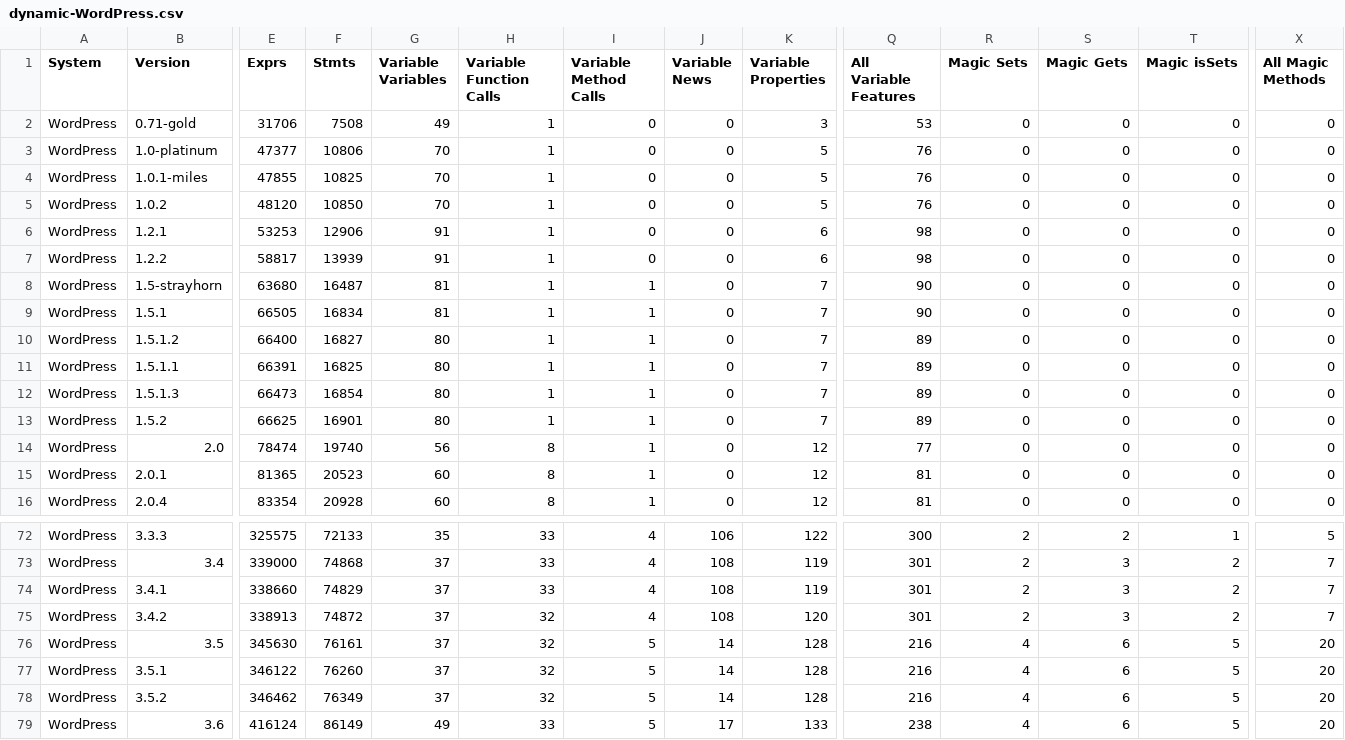
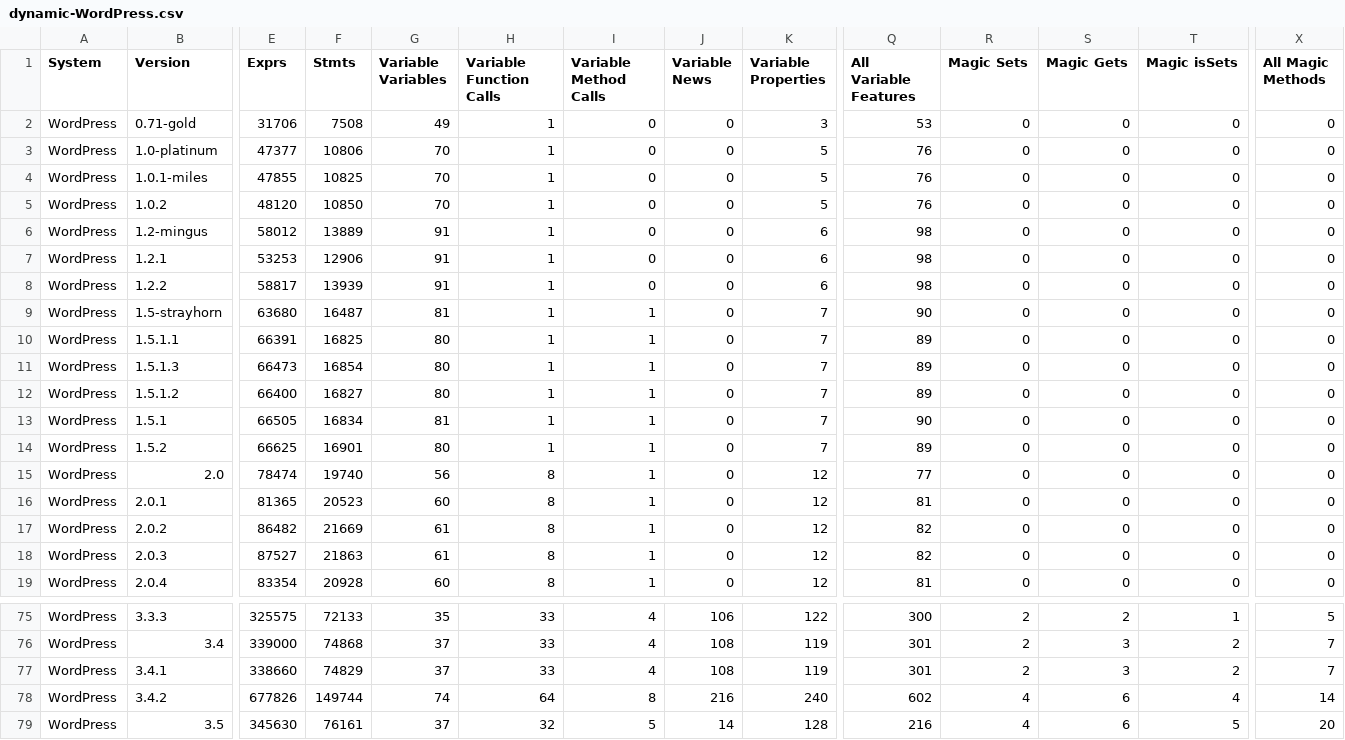
Before and after one commit to PLSE-Lab/saner-2015, a CSV file: src/lang/php/experiments/saner2015/dynamic-WordPress.csv, drawn as a sheet; only a part is shown, gaps mark what is left out; the shorter side is filled out with more unchanged rows; addresses are those after the commit; rows hold the shown columns only; the diff covers the shown part only; the diff names each change by its address in the sheet, - before the commit and + after, or states it on an @@ line.

```diff
--- a/src/lang/php/experiments/saner2015/dynamic-WordPress.csv
+++ b/src/lang/php/experiments/saner2015/dynamic-WordPress.csv
+row 6: WordPress | 1.2-mingus | 58012 | 13889 | 91 | 1 | 0 | 0 | 6 | 98 | 0 | 0 | 0 | 0
@@ row 10 moved to row 12: WordPress @@
@@ row 9 moved to row 13: WordPress @@
+row 17: WordPress | 2.0.2 | 86482 | 21669 | 61 | 8 | 1 | 0 | 12 | 82 | 0 | 0 | 0 | 0
+row 18: WordPress | 2.0.3 | 87527 | 21863 | 61 | 8 | 1 | 0 | 12 | 82 | 0 | 0 | 0 | 0
-E78 (Exprs): 338913
+E78 (Exprs): 677826
-F78 (Stmts): 74872
+F78 (Stmts): 149744
-G78 (Variable Variables): 37
+G78 (Variable Variables): 74
-H78 (Variable Function Calls): 32
+H78 (Variable Function Calls): 64
-I78 (Variable Method Calls): 4
+I78 (Variable Method Calls): 8
-J78 (Variable News): 108
+J78 (Variable News): 216
-K78 (Variable Properties): 120
+K78 (Variable Properties): 240
-Q78 (All Variable Features): 301
+Q78 (All Variable Features): 602
-R78 (Magic Sets): 2
+R78 (Magic Sets): 4
-S78 (Magic Gets): 3
+S78 (Magic Gets): 6
-T78 (Magic isSets): 2
+T78 (Magic isSets): 4
-X78 (All Magic Methods): 7
+X78 (All Magic Methods): 14
```
Also changed, not shown: 4 edited cells elsewhere in this file, 3 other files.
